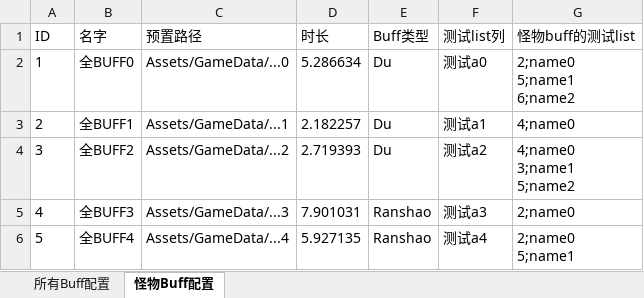
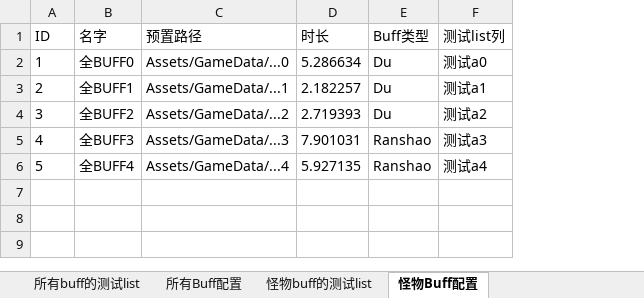
Before and after one commit to Pulo-Lu/RFrameword, an Excel workbook: Data/Excel/Buff.xlsx, sheet 怪物Buff配置, drawn as a sheet; values as stored, in another font and other column widths than the file's, no borders; ↵ is a line break in a cell; the diff names each change by its address in the sheet, - before the commit and + after, or states it on an @@ line.

```diff
--- a/Data/Excel/Buff.xlsx (sheet 怪物Buff配置)
+++ b/Data/Excel/Buff.xlsx (sheet 怪物Buff配置)
+sheet tab: 所有buff的测试list
+sheet tab: 怪物buff的测试list
-column G (怪物buff的测试list), rows 2-6: 2;name0 ↵ 5;name1 ↵ 6;name2 | 4;name0 | 4;name0 ↵ 3;name1 ↵ 5;name2 | 2;name0 | 2;name0 ↵ 5;name1
```
Also changed, not shown: sheet 所有Buff配置, 4 other files.
